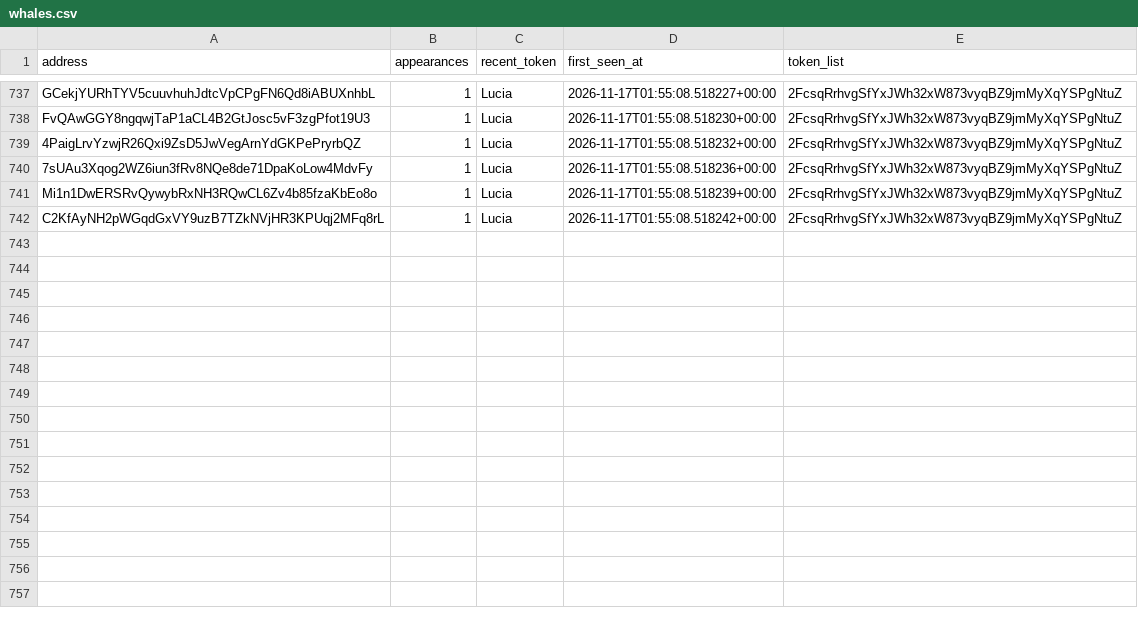
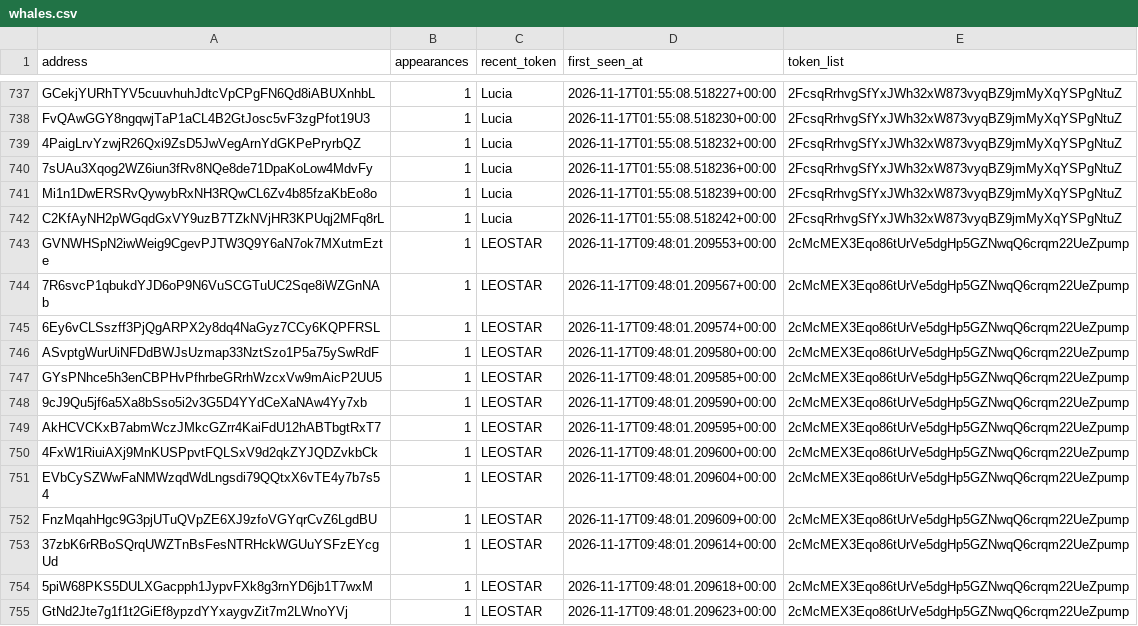
Before and after one commit to yu-cc-patrick/solana-whale-tracker, a CSV file: data/whales.csv, drawn as a sheet; only a part is shown, gaps mark what is left out.

Commit message:
auto: update data [skip ci]

```diff
--- a/data/whales.csv
+++ b/data/whales.csv
@@ -742 +742,14 @@ Mi1n1DwERSRvQywybRxNH3RQwCL6Zv4b85fzaKbEo8o,1,Lucia,2026-11-17T01:55:08.518239+0
 C2KfAyNH2pWGqdGxVY9uzB7TZkNVjHR3KPUqj2MFq8rL,1,Lucia,2026-11-17T01:55:08.518242+00:00,2FcsqRrhvgSfYxJWh32xW873vyqBZ9jmMyXqYSPgNtuZ
+GVNWHSpN2iwWeig9CgevPJTW3Q9Y6aN7ok7MXutmEzte,1,LEOSTAR,2026-11-17T09:48:01.209553+00:00,2cMcMEX3Eqo86tUrVe5dgHp5GZNwqQ6crqm22UeZpump
+7R6svcP1qbukdYJD6oP9N6VuSCGTuUC2Sqe8iWZGnNAb,1,LEOSTAR,2026-11-17T09:48:01.209567+00:00,2cMcMEX3Eqo86tUrVe5dgHp5GZNwqQ6crqm22UeZpump
+6Ey6vCLSszff3PjQgARPX2y8dq4NaGyz7CCy6KQPFRSL,1,LEOSTAR,2026-11-17T09:48:01.209574+00:00,2cMcMEX3Eqo86tUrVe5dgHp5GZNwqQ6crqm22UeZpump
+ASvptgWurUiNFDdBWJsUzmap33NztSzo1P5a75ySwRdF,1,LEOSTAR,2026-11-17T09:48:01.209580+00:00,2cMcMEX3Eqo86tUrVe5dgHp5GZNwqQ6crqm22UeZpump
+GYsPNhce5h3enCBPHvPfhrbeGRrhWzcxVw9mAicP2UU5,1,LEOSTAR,2026-11-17T09:48:01.209585+00:00,2cMcMEX3Eqo86tUrVe5dgHp5GZNwqQ6crqm22UeZpump
+9cJ9Qu5jf6a5Xa8bSso5i2v3G5D4YYdCeXaNAw4Yy7xb,1,LEOSTAR,2026-11-17T09:48:01.209590+00:00,2cMcMEX3Eqo86tUrVe5dgHp5GZNwqQ6crqm22UeZpump
+AkHCVCKxB7abmWczJMkcGZrr4KaiFdU12hABTbgtRxT7,1,LEOSTAR,2026-11-17T09:48:01.209595+00:00,2cMcMEX3Eqo86tUrVe5dgHp5GZNwqQ6crqm22UeZpump
+4FxW1RiuiAXj9MnKUSPpvtFQLSxV9d2qkZYJQDZvkbCk,1,LEOSTAR,2026-11-17T09:48:01.209600+00:00,2cMcMEX3Eqo86tUrVe5dgHp5GZNwqQ6crqm22UeZpump
+EVbCySZWwFaNMWzqdWdLngsdi79QQtxX6vTE4y7b7s54,1,LEOSTAR,2026-11-17T09:48:01.209604+00:00,2cMcMEX3Eqo86tUrVe5dgHp5GZNwqQ6crqm22UeZpump
+FnzMqahHgc9G3pjUTuQVpZE6XJ9zfoVGYqrCvZ6LgdBU,1,LEOSTAR,2026-11-17T09:48:01.209609+00:00,2cMcMEX3Eqo86tUrVe5dgHp5GZNwqQ6crqm22UeZpump
+37zbK6rRBoSQrqUWZTnBsFesNTRHckWGUuYSFzEYcgUd,1,LEOSTAR,2026-11-17T09:48:01.209614+00:00,2cMcMEX3Eqo86tUrVe5dgHp5GZNwqQ6crqm22UeZpump
+5piW68PKS5DULXGacpph1JypvFXk8g3rnYD6jb1T7wxM,1,LEOSTAR,2026-11-17T09:48:01.209618+00:00,2cMcMEX3Eqo86tUrVe5dgHp5GZNwqQ6crqm22UeZpump
+GtNd2Jte7g1f1t2GiEf8ypzdYYxaygvZit7m2LWnoYVj,1,LEOSTAR,2026-11-17T09:48:01.209623+00:00,2cMcMEX3Eqo86tUrVe5dgHp5GZNwqQ6crqm22UeZpump
```
Also changed, not shown: 3 other files.
